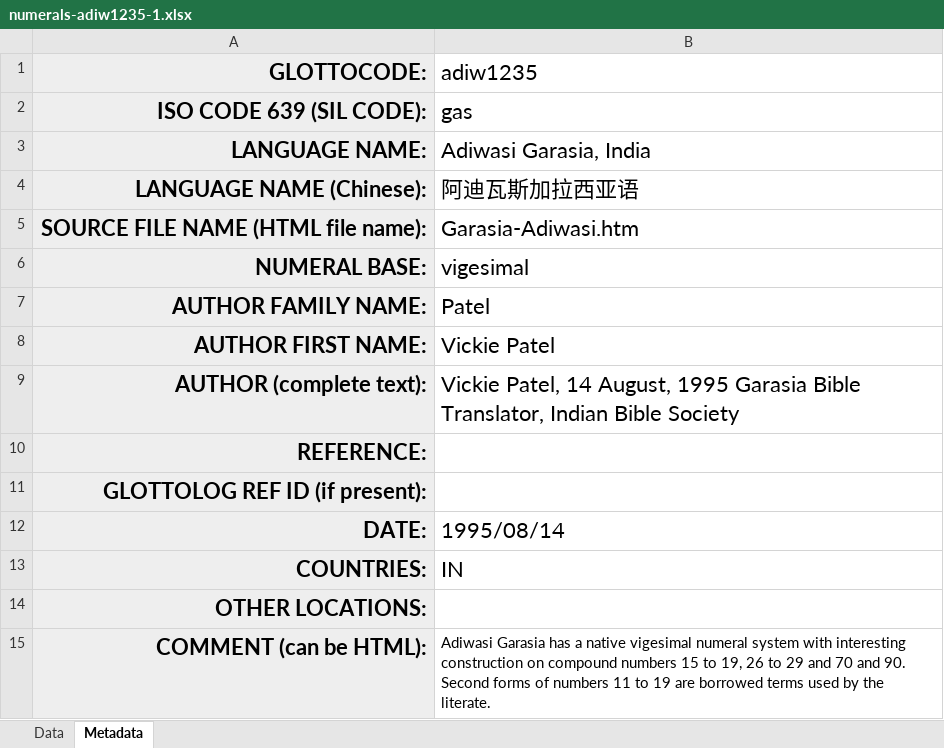
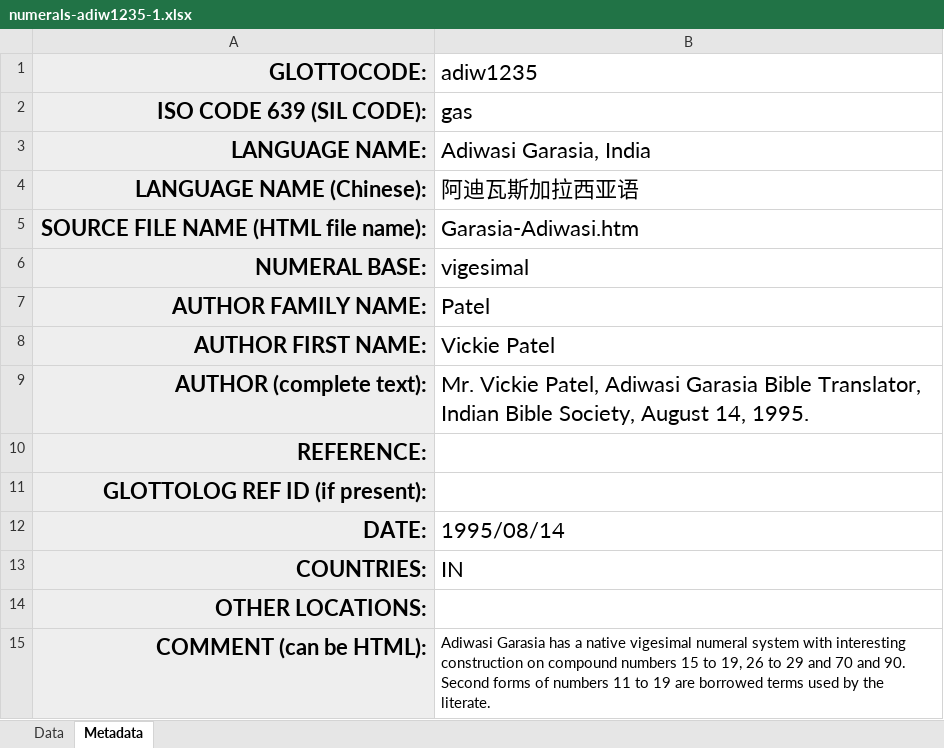
Before and after one commit to lexibank/numerals, an Excel workbook: raw/xlsx/numerals-adiw1235-1.xlsx, sheet Metadata, drawn as a sheet; values as stored, in another font and other column widths than the file's, no borders; the diff names each change by its address in the sheet, - before the commit and + after, or states it on an @@ line.

```diff
--- a/raw/xlsx/numerals-adiw1235-1.xlsx (sheet Metadata)
+++ b/raw/xlsx/numerals-adiw1235-1.xlsx (sheet Metadata)
-B9 (adiw1235): Vickie Patel, 14 August, 1995 Garasia Bible Translator, Indian Bible Society
+B9 (adiw1235): Mr. Vickie Patel, Adiwasi Garasia Bible Translator, Indian Bible Society, August 14, 1995.
```
Also changed, not shown: 20 other files.
